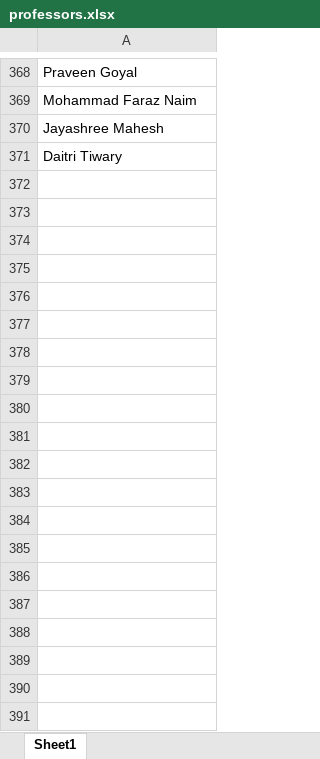
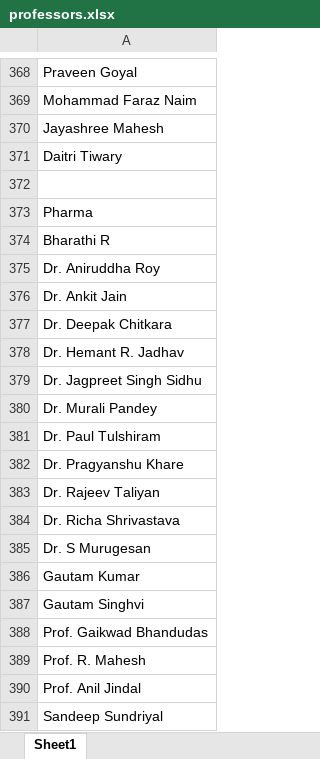
Before and after one commit to bits-sarc/tag-your-snap, an Excel workbook: server/scripts/professors.xlsx, sheet Sheet1, drawn as a sheet; only a part is shown, gaps mark what is left out; values as stored, in another font and other column widths than the file's, no borders; charts and pictures not drawn; the diff names each change by its address in the sheet, - before the commit and + after, or states it on an @@ line.

Commit message:
Add files via upload

```diff
--- a/server/scripts/professors.xlsx (sheet Sheet1)
+++ b/server/scripts/professors.xlsx (sheet Sheet1)
+row 372: (empty)
+row 373: Pharma
+row 374: Bharathi R
+row 375: Dr. Aniruddha Roy
+row 376: Dr. Ankit Jain
+row 377: Dr. Deepak Chitkara
+row 378: Dr. Hemant R. Jadhav
+row 379: Dr. Jagpreet Singh Sidhu
+row 380: Dr. Murali Pandey
+row 381: Dr. Paul Tulshiram
+row 382: Dr. Pragyanshu Khare
+row 383: Dr. Rajeev Taliyan
+row 384: Dr. Richa Shrivastava
+row 385: Dr. S Murugesan
+row 386: Gautam Kumar
+row 387: Gautam Singhvi
+row 388: Prof. Gaikwad Bhandudas
+row 389: Prof. R. Mahesh
+row 390: Prof. Anil Jindal
+row 391: Sandeep Sundriyal
```
